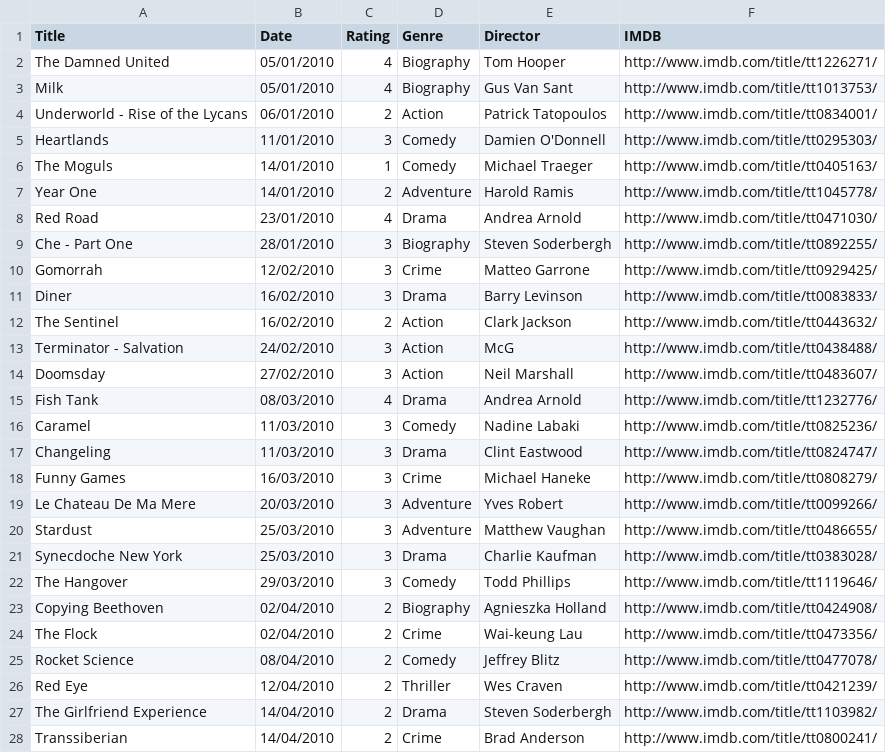
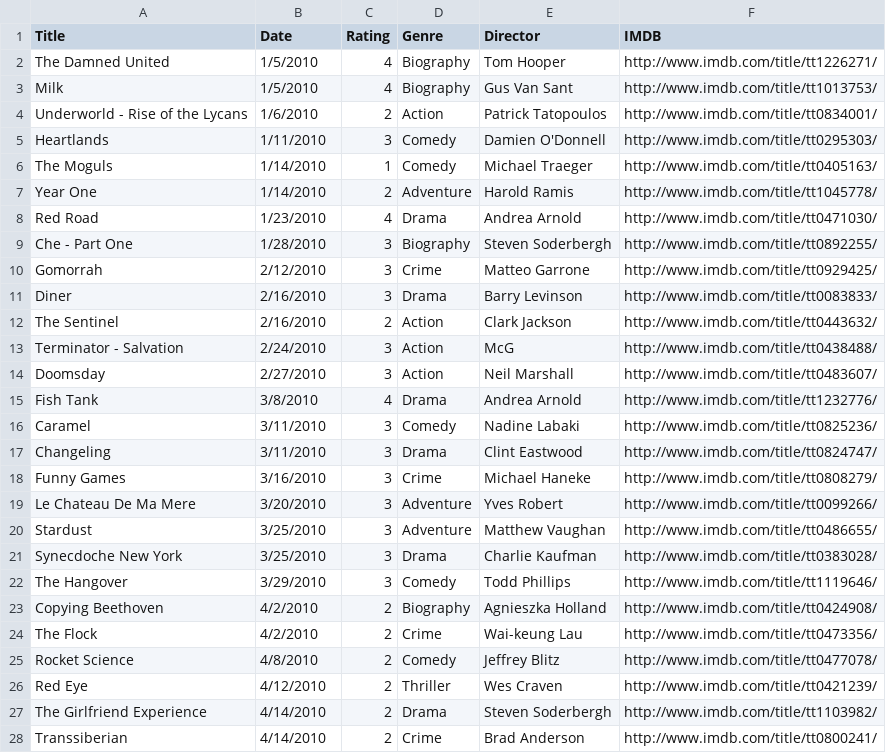
Before and after one commit to fieldoffice/Movies, a CSV file: movies-2010.csv, drawn as a sheet; only a part is shown; the diff covers the shown part only; the diff names each change by its address in the sheet, - before the commit and + after, or states it on an @@ line.

Commit message:
Date Formatting

```diff
--- a/movies-2010.csv
+++ b/movies-2010.csv
-B2:B3 (Date): 05/01/2010
+B2:B3 (Date): 1/5/2010
-B4 (Date): 06/01/2010
+B4 (Date): 1/6/2010
-B5 (Date): 11/01/2010
+B5 (Date): 1/11/2010
-B6:B7 (Date): 14/01/2010
+B6:B7 (Date): 1/14/2010
-B8 (Date): 23/01/2010
+B8 (Date): 1/23/2010
-B9 (Date): 28/01/2010
+B9 (Date): 1/28/2010
-B10 (Date): 12/02/2010
+B10 (Date): 2/12/2010
-B11:B12 (Date): 16/02/2010
+B11:B12 (Date): 2/16/2010
-B13 (Date): 24/02/2010
+B13 (Date): 2/24/2010
-B14 (Date): 27/02/2010
+B14 (Date): 2/27/2010
-B15 (Date): 08/03/2010
+B15 (Date): 3/8/2010
-B16:B17 (Date): 11/03/2010
+B16:B17 (Date): 3/11/2010
-B18 (Date): 16/03/2010
+B18 (Date): 3/16/2010
-B19 (Date): 20/03/2010
+B19 (Date): 3/20/2010
-B20:B21 (Date): 25/03/2010
+B20:B21 (Date): 3/25/2010
-B22 (Date): 29/03/2010
+B22 (Date): 3/29/2010
-B23:B24 (Date): 02/04/2010
+B23:B24 (Date): 4/2/2010
-B25 (Date): 08/04/2010
+B25 (Date): 4/8/2010
-B26 (Date): 12/04/2010
+B26 (Date): 4/12/2010
-B27:B28 (Date): 14/04/2010
+B27:B28 (Date): 4/14/2010
```
Also changed, not shown: 113 edited cells elsewhere in this file.
